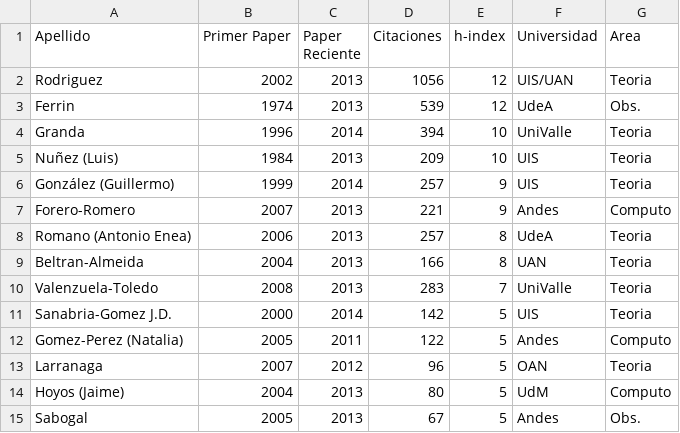
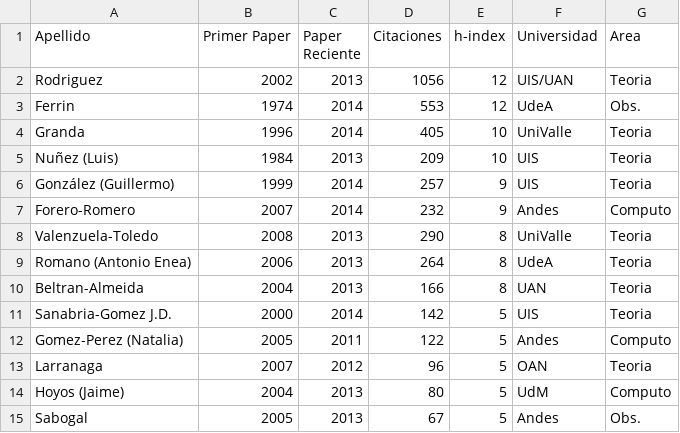
Before and after one commit to ColombianAstronomy/ProductividadAstronomica, a CSV file: ADS_stats_colombia.csv, drawn as a sheet; only a part is shown.

Commit message:
minor update

```diff
--- a/ADS_stats_colombia.csv
+++ b/ADS_stats_colombia.csv
@@ -2,10 +2,10 @@ Apellido,Primer Paper,	Paper Reciente, Citaciones,	h-index, Universidad, Area
 Rodriguez,		2002,	2013, 1056,		12,	UIS/UAN, Teoria
-Ferrin	,		1974,	2013, 539,		12,	UdeA, Obs.
-Granda, 		1996,	2014, 394,		10,	UniValle, Teoria
+Ferrin	,		1974,	2014, 553,		12,	UdeA, Obs.
+Granda, 		1996,	2014, 405,		10,	UniValle, Teoria
 Nuñez (Luis),		1984,	2013, 209,		10,	UIS, Teoria
 González (Guillermo), 	1999,	2014, 257,		9,	UIS, Teoria
-Forero-Romero,		2007,	2013, 221,		9,	Andes, Computo
-Romano (Antonio Enea), 	2006, 	2013, 257, 		8, 	UdeA, Teoria
+Forero-Romero,		2007,	2014, 232,		9,	Andes, Computo
+Valenzuela-Toledo ,	2008,	2013, 290,		8,	UniValle, Teoria
+Romano (Antonio Enea), 	2006, 	2013, 264, 		8, 	UdeA, Teoria
 Beltran-Almeida, 	2004, 	2013, 166,		8, 	UAN, Teoria
-Valenzuela-Toledo ,	2008,	2013, 283,		7,	UniValle, Teoria
 Sanabria-Gomez J.D. , 	2000,	2014, 142,		5,	UIS, Teoria
```
